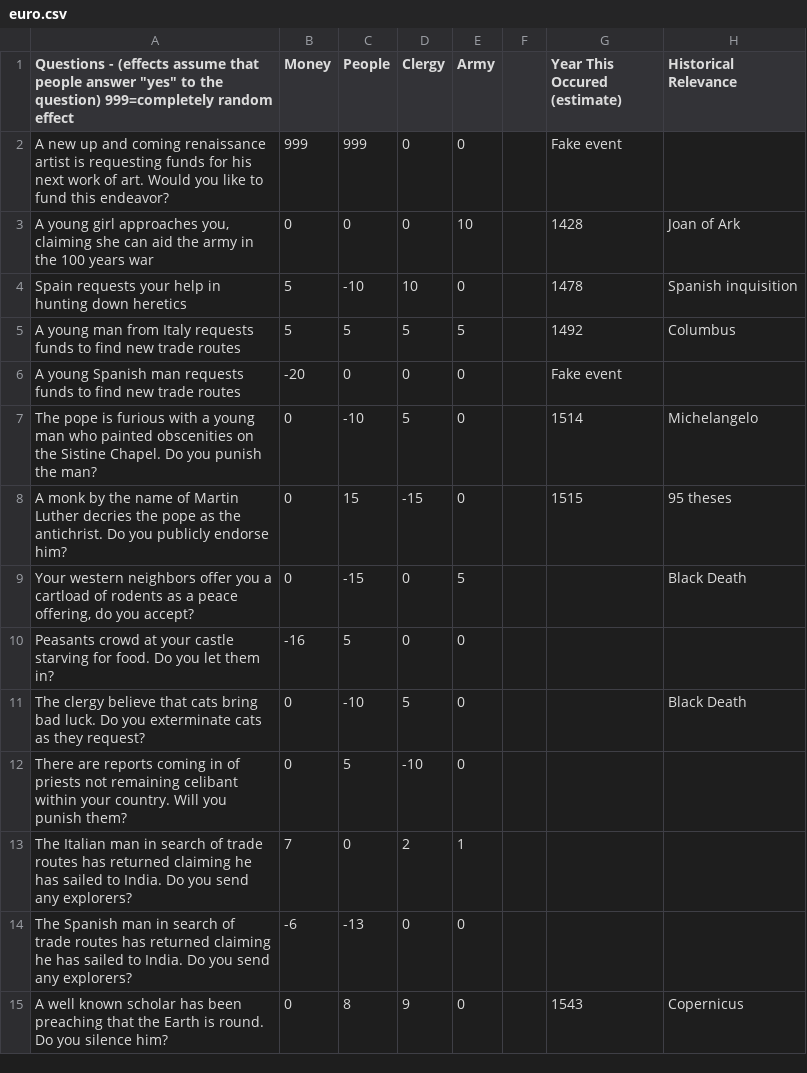
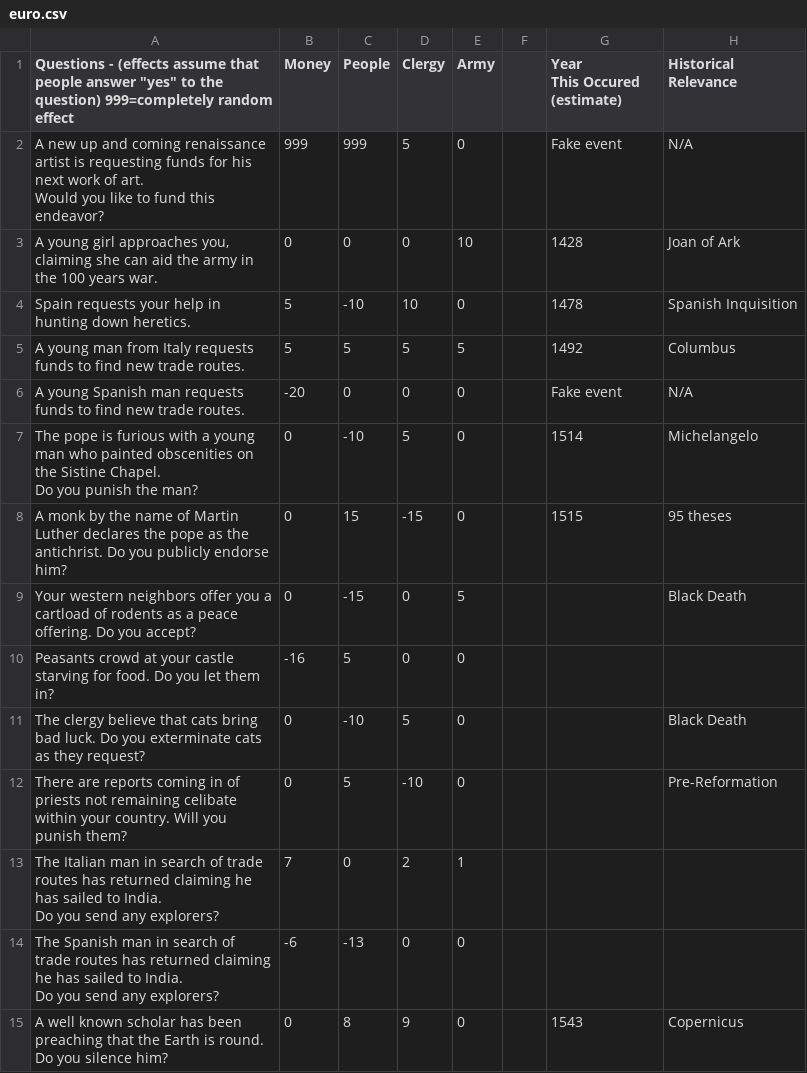
Before and after one commit to 761917/ap, a CSV file: euro/data/euro.csv, drawn as a sheet; only a part is shown; the diff covers the shown part only.

Commit message:
Add files via upload

```diff
--- a/euro/data/euro.csv
+++ b/euro/data/euro.csv
@@ -1,15 +1,22 @@
-"Questions - (effects assume that people answer ""yes"" to the question) 999=completely random effect",Money,People,Clergy,Army,,Year This Occured (estimate),Historical Relevance
-A new up and coming renaissance artist is requesting funds for his next work of art. Would you like to fund this endeavor?,999,999,0,0,,Fake event,
-"A young girl approaches you, claiming she can aid the army in the 100 years war",0,0,0,10,,1428,Joan of Ark
-Spain requests your help in hunting down heretics,5,-10,10,0,,1478,Spanish inquisition
-A young man from Italy requests funds to find new trade routes,5,5,5,5,,1492,Columbus
-A young Spanish man requests funds to find new trade routes,-20,0,0,0,,Fake event,
-The pope is furious with a young man who painted obscenities on the Sistine Chapel. Do you punish the man?,0,-10,5,0,,1514,Michelangelo
-A monk by the name of Martin Luther decries the pope as the antichrist. Do you publicly endorse him?,0,15,-15,0,,1515,95 theses
-"Your western neighbors offer you a cartload of rodents as a peace offering, do you accept?",0,-15,0,5,,,Black Death
+"Questions - (effects assume that people answer ""yes"" to the question) 999=completely random effect",Money,People,Clergy,Army,,"Year
+This Occured
+(estimate)","Historical
+Relevance"
+"A new up and coming renaissance artist is requesting funds for his next work of art.
+Would you like to fund this endeavor?",999,999,5,0,,Fake event,N/A
+"A young girl approaches you, claiming she can aid the army in the 100 years war.",0,0,0,10,,1428,Joan of Ark
+Spain requests your help in hunting down heretics.,5,-10,10,0,,1478,Spanish Inquisition
+A young man from Italy requests funds to find new trade routes.,5,5,5,5,,1492,Columbus
+A young Spanish man requests funds to find new trade routes.,-20,0,0,0,,Fake event,N/A
+"The pope is furious with a young man who painted obscenities on the Sistine Chapel.
+Do you punish the man?",0,-10,5,0,,1514,Michelangelo
+A monk by the name of Martin Luther declares the pope as the antichrist. Do you publicly endorse him?,0,15,-15,0,,1515,95 theses
+Your western neighbors offer you a cartload of rodents as a peace offering. Do you accept?,0,-15,0,5,,,Black Death
 Peasants crowd at your castle starving for food. Do you let them in?,-16,5,0,0,,,
 The clergy believe that cats bring bad luck. Do you exterminate cats as they request?,0,-10,5,0,,,Black Death
-There are reports coming in of priests not remaining celibant within your country. Will you punish them?,0,5,-10,0,,,
-The Italian man in search of trade routes has returned claiming he has sailed to India. Do you send any explorers?,7,0,2,1,,,
-The Spanish man in search of trade routes has returned claiming he has sailed to India. Do you send any explorers?,-6,-13,0,0,,,
+There are reports coming in of priests not remaining celibate within your country. Will you punish them?,0,5,-10,0,,,Pre-Reformation
+"The Italian man in search of trade routes has returned claiming he has sailed to India.
+Do you send any explorers?",7,0,2,1,,,
+"The Spanish man in search of trade routes has returned claiming he has sailed to India.
+Do you send any explorers?",-6,-13,0,0,,,
 A well known scholar has been preaching that the Earth is round. Do you silence him?,0,8,9,0,,1543,Copernicus
```
Also changed, not shown: 26 added rows and 5 edited cells elsewhere in this file.
